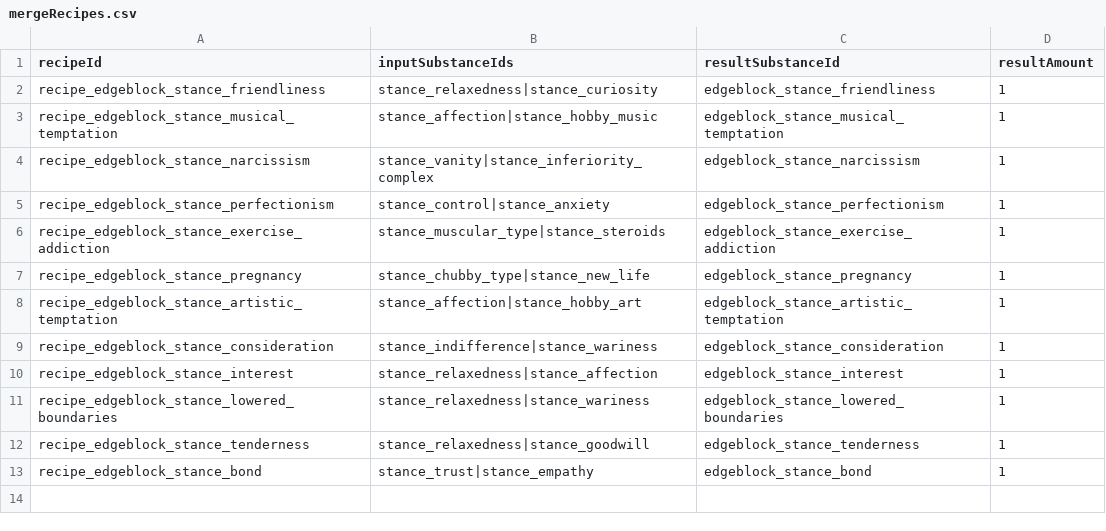
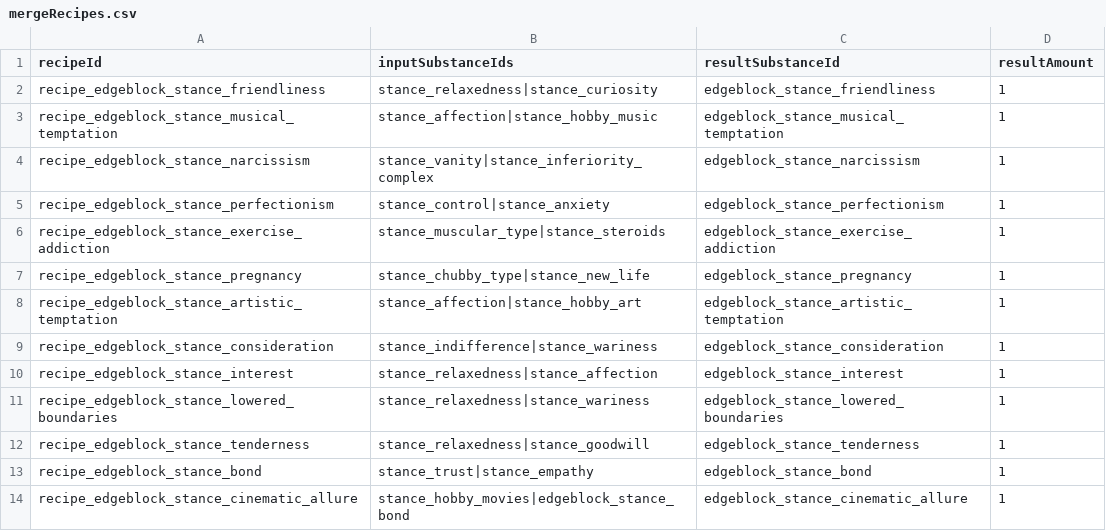
Before and after one commit to fbdfbd/FOIA, a CSV file: Assets/_Project/Data/CSV/mergeRecipes.csv, drawn as a sheet; the diff names each change by its address in the sheet, - before the commit and + after, or states it on an @@ line.

```diff
--- a/Assets/_Project/Data/CSV/mergeRecipes.csv
+++ b/Assets/_Project/Data/CSV/mergeRecipes.csv
+row 14: recipe_edgeblock_stance_cinematic_allure | stance_hobby_movies|edgeblock_stance_bond | edgeblock_stance_cinematic_allure | 1
```
Also changed, not shown: Assets/_Project/Data/CSV/outputRules.csv.
